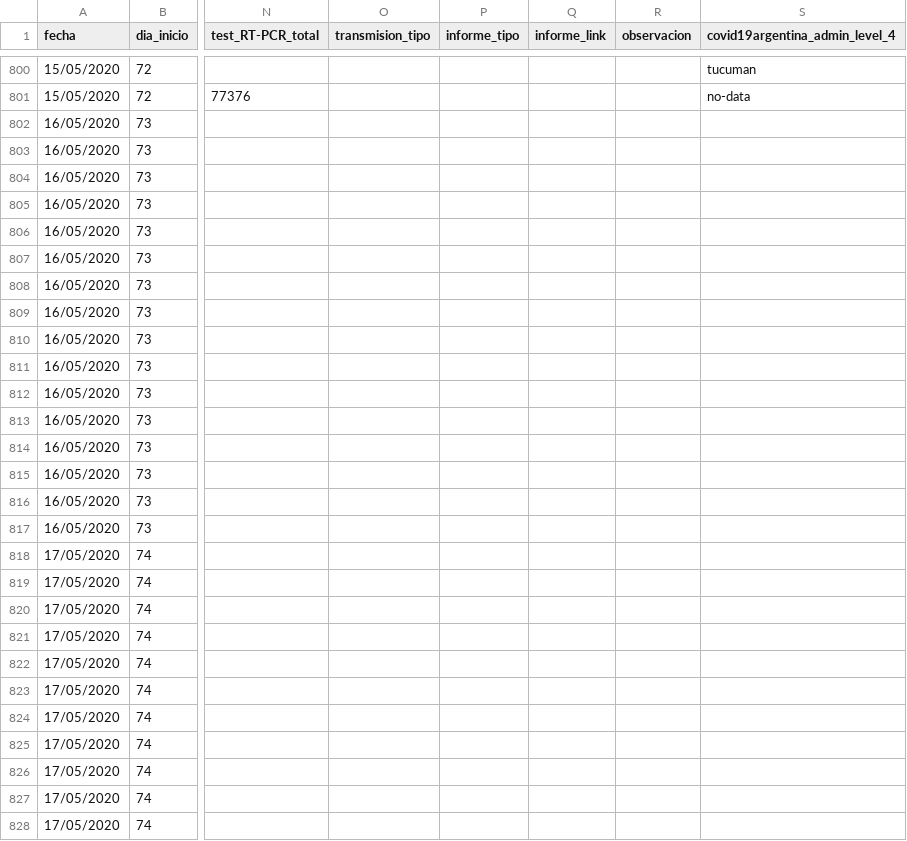
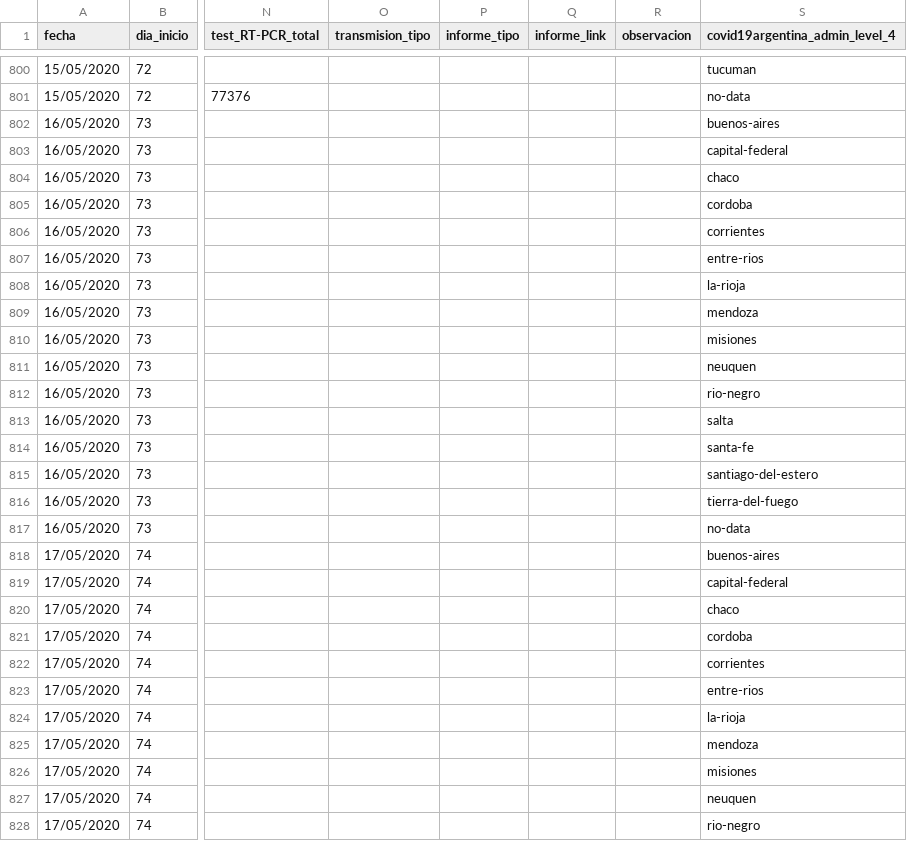
Before and after one commit to sergiovillordo/covid19_spread, a CSV file: data/argentina/Covid19arData_historico.csv, drawn as a sheet; only a part is shown, gaps mark what is left out; the diff covers the shown part only; the diff names each change by its address in the sheet, - before the commit and + after, or states it on an @@ line.

```diff
--- a/data/argentina/Covid19arData_historico.csv
+++ b/data/argentina/Covid19arData_historico.csv
-S802 (covid19argentina_admin_level_4): (empty)
+S802 (covid19argentina_admin_level_4): buenos-aires
-S803 (covid19argentina_admin_level_4): (empty)
+S803 (covid19argentina_admin_level_4): capital-federal
-S804 (covid19argentina_admin_level_4): (empty)
+S804 (covid19argentina_admin_level_4): chaco
-S805 (covid19argentina_admin_level_4): (empty)
+S805 (covid19argentina_admin_level_4): cordoba
-S806 (covid19argentina_admin_level_4): (empty)
+S806 (covid19argentina_admin_level_4): corrientes
-S807 (covid19argentina_admin_level_4): (empty)
+S807 (covid19argentina_admin_level_4): entre-rios
-S808 (covid19argentina_admin_level_4): (empty)
+S808 (covid19argentina_admin_level_4): la-rioja
-S809 (covid19argentina_admin_level_4): (empty)
+S809 (covid19argentina_admin_level_4): mendoza
-S810 (covid19argentina_admin_level_4): (empty)
+S810 (covid19argentina_admin_level_4): misiones
-S811 (covid19argentina_admin_level_4): (empty)
+S811 (covid19argentina_admin_level_4): neuquen
-S812 (covid19argentina_admin_level_4): (empty)
+S812 (covid19argentina_admin_level_4): rio-negro
-S813 (covid19argentina_admin_level_4): (empty)
+S813 (covid19argentina_admin_level_4): salta
-S814 (covid19argentina_admin_level_4): (empty)
+S814 (covid19argentina_admin_level_4): santa-fe
-S815 (covid19argentina_admin_level_4): (empty)
+S815 (covid19argentina_admin_level_4): santiago-del-estero
-S816 (covid19argentina_admin_level_4): (empty)
+S816 (covid19argentina_admin_level_4): tierra-del-fuego
-S817 (covid19argentina_admin_level_4): (empty)
+S817 (covid19argentina_admin_level_4): no-data
-S818 (covid19argentina_admin_level_4): (empty)
+S818 (covid19argentina_admin_level_4): buenos-aires
-S819 (covid19argentina_admin_level_4): (empty)
+S819 (covid19argentina_admin_level_4): capital-federal
-S820 (covid19argentina_admin_level_4): (empty)
+S820 (covid19argentina_admin_level_4): chaco
-S821 (covid19argentina_admin_level_4): (empty)
+S821 (covid19argentina_admin_level_4): cordoba
-S822 (covid19argentina_admin_level_4): (empty)
+S822 (covid19argentina_admin_level_4): corrientes
-S823 (covid19argentina_admin_level_4): (empty)
+S823 (covid19argentina_admin_level_4): entre-rios
-S824 (covid19argentina_admin_level_4): (empty)
+S824 (covid19argentina_admin_level_4): la-rioja
-S825 (covid19argentina_admin_level_4): (empty)
+S825 (covid19argentina_admin_level_4): mendoza
-S826 (covid19argentina_admin_level_4): (empty)
+S826 (covid19argentina_admin_level_4): misiones
-S827 (covid19argentina_admin_level_4): (empty)
+S827 (covid19argentina_admin_level_4): neuquen
-S828 (covid19argentina_admin_level_4): (empty)
+S828 (covid19argentina_admin_level_4): rio-negro
```
Also changed, not shown: 5 edited cells elsewhere in this file, 1 other file.
